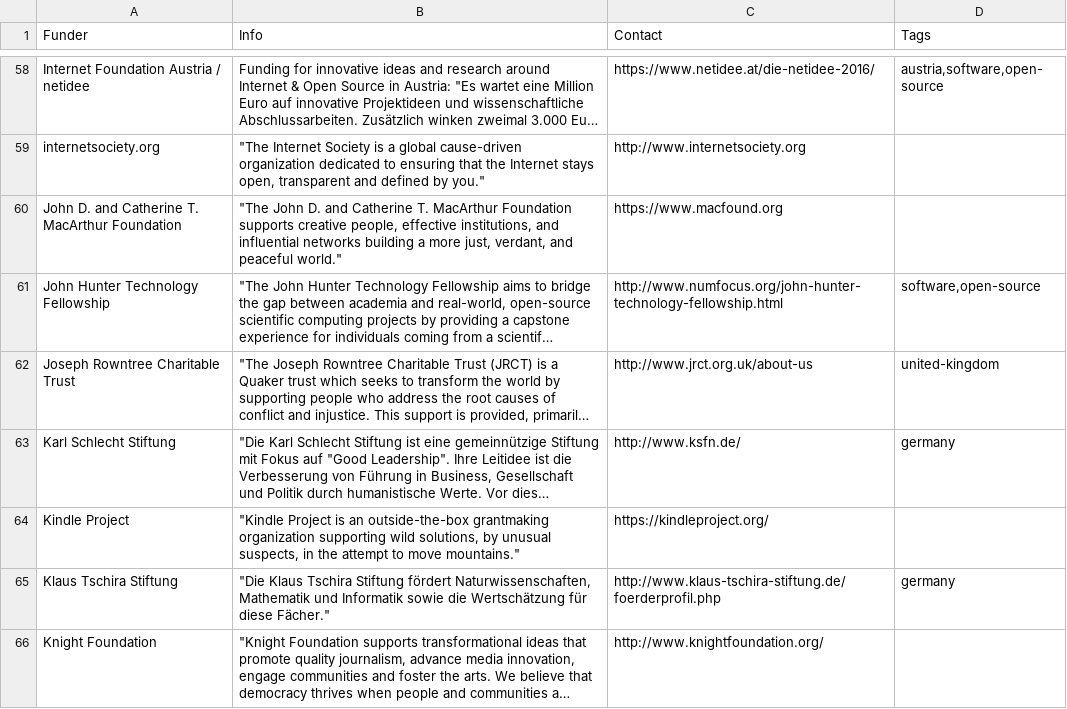
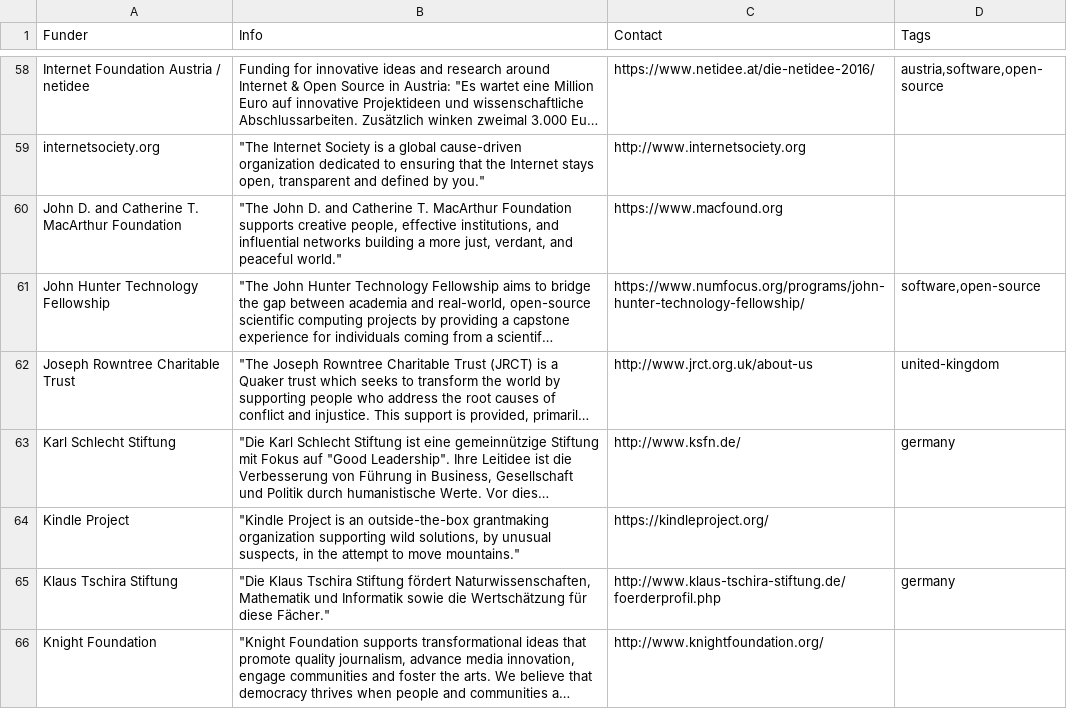
Before and after one commit to sebkur/funding-2.0, a CSV file: data/funding-sources.csv, drawn as a sheet; only a part is shown, gaps mark what is left out; long unchanged cells end in …; the diff names each change by its address in the sheet, - before the commit and + after, or states it on an @@ line.

Commit message:
Fix broken link for John Hunter Technology Fellowship

```diff
--- a/data/funding-sources.csv
+++ b/data/funding-sources.csv
-C61 (Contact): http://www.numfocus.org/john-hunter-technology-fellowship.html
+C61 (Contact): https://www.numfocus.org/programs/john-hunter-technology-fellowship/
```
